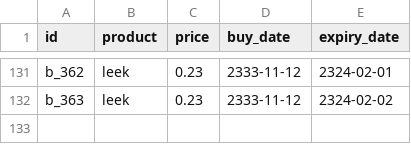
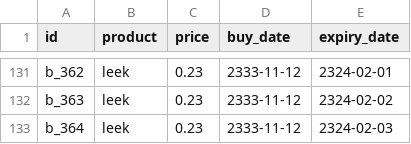
Before and after one commit to davidjfk/016_Superpy, a CSV file: data_used_in_superpy/bought.csv, drawn as a sheet; only a part is shown, gaps mark what is left out; the diff names each change by its address in the sheet, - before the commit and + after, or states it on an @@ line.

```diff
--- a/data_used_in_superpy/bought.csv
+++ b/data_used_in_superpy/bought.csv
+row 133: b_364 | leek | 0.23 | 2333-11-12 | 2324-02-03
```
Also changed, not shown: data_pytest_create_boughtcsv_and_soldcsv_for_pytestcases_here/bought.csv, data_pytest_create_boughtcsv_and_soldcsv_for_pytestcases_here/sold.csv, 6 other files.
